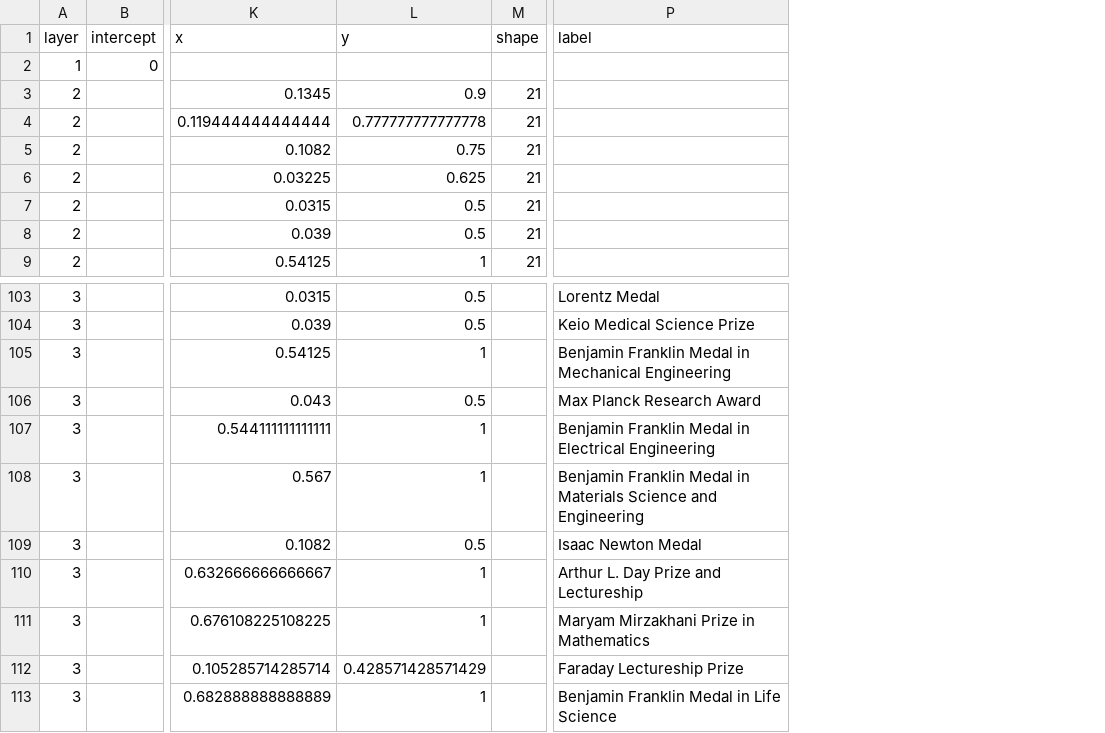
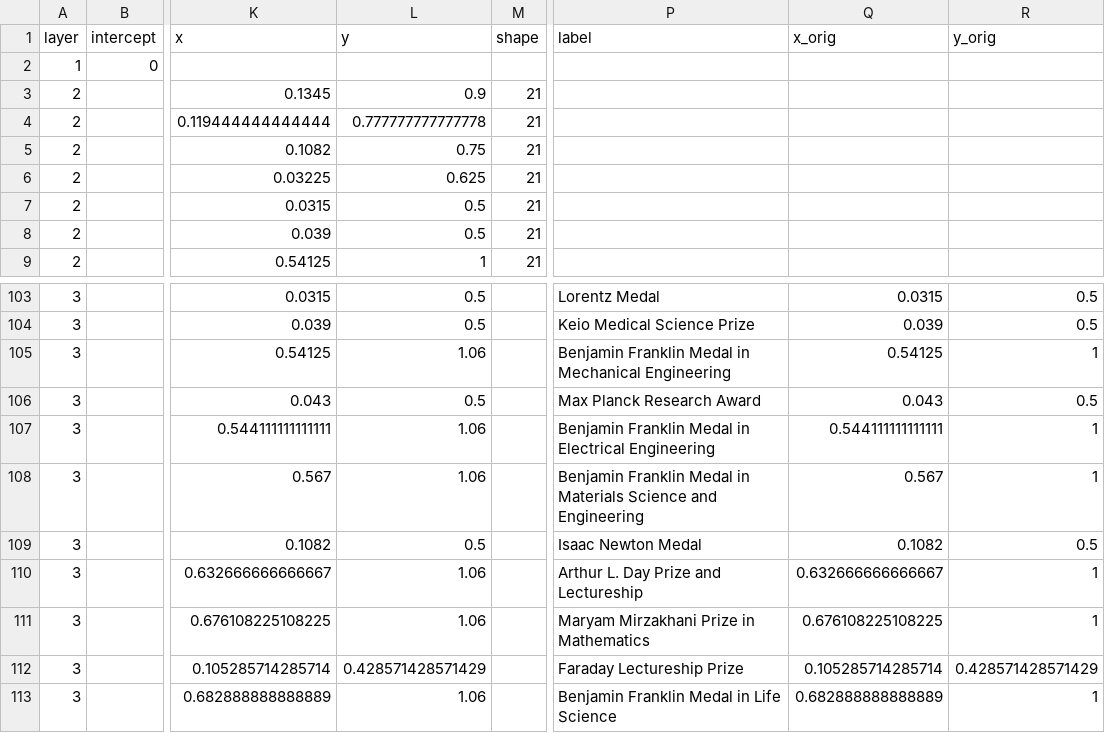
Before and after one commit to deivisangeli/gtl-prizes-replication-v14, a CSV file: expected/plotdata/r2_2_home_bias_scatter.csv, drawn as a sheet; only a part is shown, gaps mark what is left out; the diff names each change by its address in the sheet, - before the commit and + after, or states it on an @@ line.

```diff
--- a/expected/plotdata/r2_2_home_bias_scatter.csv
+++ b/expected/plotdata/r2_2_home_bias_scatter.csv
+column Q (x_orig), rows 103-113: 0.0315 | 0.039 | 0.54125 | 0.043 | 0.544111111111111 | 0.567 | 0.1082 | 0.632666666666667 | 0.676108225108225 | 0.105285714285714 | 0.682888888888889
+column R (y_orig), rows 103-113: 0.5 | 0.5 | 1 | 0.5 | 1 | 1 | 0.5 | 1 | 1 | 0.428571428571429 | 1
-L105 (y): 1
+L105 (y): 1.06
-L107:L108 (y): 1
+L107:L108 (y): 1.06
-L110:L111 (y): 1
+L110:L111 (y): 1.06
-L113 (y): 1
+L113 (y): 1.06
```
Also changed, not shown: expected/paper_usage.csv, expected/plotdata/prizesDensityFunding.csv, 15 other files.
